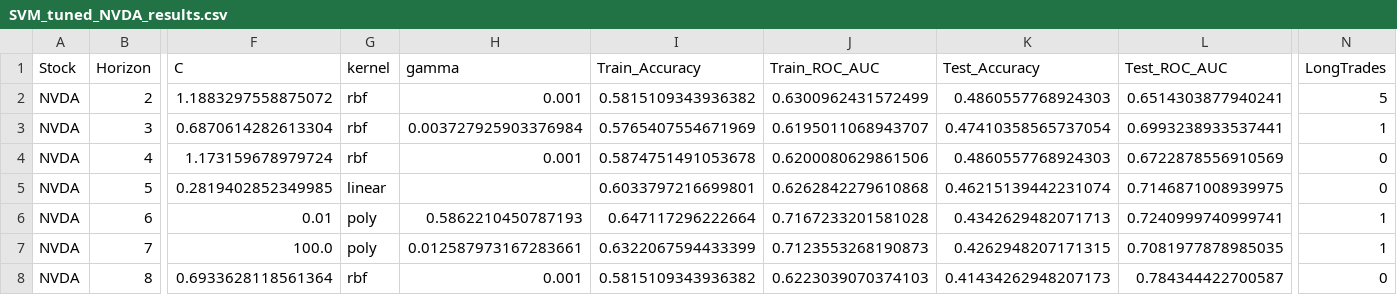
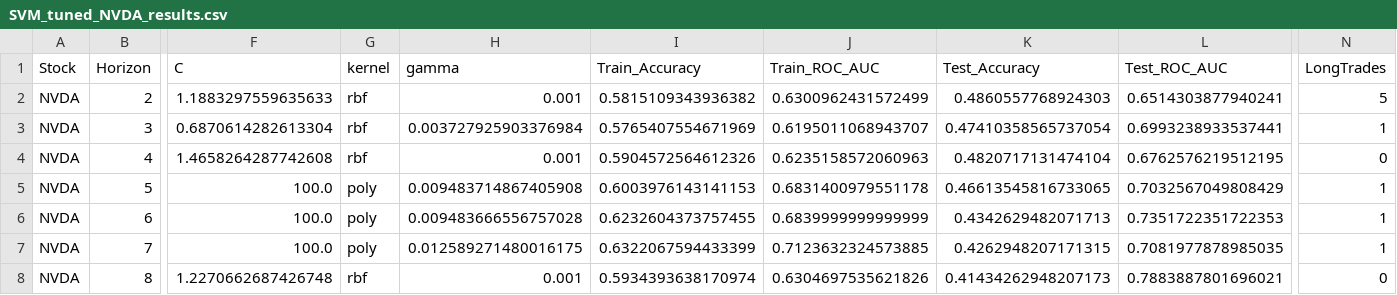
Before and after one commit to inflaton/Multimodal-Stock-Movement-Prediction, a CSV file: results/ours/SVM_tuned_NVDA_results.csv, drawn as a sheet; only a part is shown, gaps mark what is left out; the diff covers the shown part only; the diff names each change by its address in the sheet, - before the commit and + after, or states it on an @@ line.

Commit message:
NVDA SVM results

```diff
--- a/results/ours/SVM_tuned_NVDA_results.csv
+++ b/results/ours/SVM_tuned_NVDA_results.csv
-F2 (C): 1.1883297558875072
+F2 (C): 1.1883297559635633
-F4 (C): 1.173159678979724
+F4 (C): 1.4658264287742608
-I4 (Train_Accuracy): 0.5874751491053678
+I4 (Train_Accuracy): 0.5904572564612326
-J4 (Train_ROC_AUC): 0.6200080629861506
+J4 (Train_ROC_AUC): 0.6235158572060963
-K4 (Test_Accuracy): 0.4860557768924303
+K4 (Test_Accuracy): 0.4820717131474104
-L4 (Test_ROC_AUC): 0.6722878556910569
+L4 (Test_ROC_AUC): 0.6762576219512195
-F5 (C): 0.2819402852349985
+F5 (C): 100.0
-G5 (kernel): linear
+G5 (kernel): poly
-H5 (gamma): (empty)
+H5 (gamma): 0.009483714867405908
-I5 (Train_Accuracy): 0.6033797216699801
+I5 (Train_Accuracy): 0.6003976143141153
-J5 (Train_ROC_AUC): 0.6262842279610868
+J5 (Train_ROC_AUC): 0.6831400979551178
-K5 (Test_Accuracy): 0.46215139442231074
+K5 (Test_Accuracy): 0.46613545816733065
-L5 (Test_ROC_AUC): 0.7146871008939975
+L5 (Test_ROC_AUC): 0.7032567049808429
-N5 (LongTrades): 0
+N5 (LongTrades): 1
-F6 (C): 0.01
+F6 (C): 100.0
-H6 (gamma): 0.5862210450787193
+H6 (gamma): 0.009483666556757028
-I6 (Train_Accuracy): 0.647117296222664
+I6 (Train_Accuracy): 0.6232604373757455
-J6 (Train_ROC_AUC): 0.7167233201581028
+J6 (Train_ROC_AUC): 0.6839999999999999
-L6 (Test_ROC_AUC): 0.7240999740999741
+L6 (Test_ROC_AUC): 0.7351722351722353
-H7 (gamma): 0.012587973167283661
+H7 (gamma): 0.012589271480016175
-J7 (Train_ROC_AUC): 0.7123553268190873
+J7 (Train_ROC_AUC): 0.7123632324573885
-F8 (C): 0.6933628118561364
+F8 (C): 1.2270662687426748
-I8 (Train_Accuracy): 0.5815109343936382
+I8 (Train_Accuracy): 0.5934393638170974
-J8 (Train_ROC_AUC): 0.6223039070374103
+J8 (Train_ROC_AUC): 0.6304697535621826
-L8 (Test_ROC_AUC): 0.784344422700587
+L8 (Test_ROC_AUC): 0.7883887801696021
```
Also changed, not shown: 20 edited cells elsewhere in this file, 1 other file.
